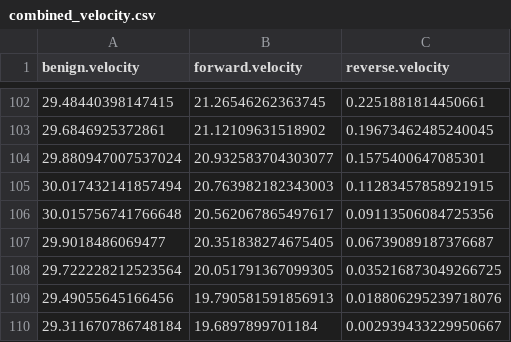
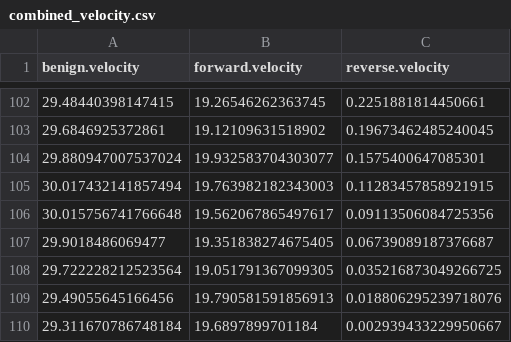
Before and after one commit to ziz0301/CarlasecWSL, a CSV file: Chart/EngineDataAttack/combined_velocity.csv, drawn as a sheet; only a part is shown, gaps mark what is left out; the diff covers the shown part only.

```diff
--- a/Chart/EngineDataAttack/combined_velocity.csv
+++ b/Chart/EngineDataAttack/combined_velocity.csv
@@ -102,8 +102,8 @@ benign.velocity,forward.velocity,reverse.velocity
-29.48440398147415,21.26546262363745,0.2251881814450661
-29.6846925372861,21.12109631518902,0.19673462485240045
-29.880947007537024,20.932583704303077,0.1575400647085301
-30.017432141857494,20.763982182343003,0.11283457858921915
-30.015756741766648,20.562067865497617,0.09113506084725356
-29.9018486069477,20.351838274675405,0.06739089187376687
-29.722228212523564,20.051791367099305,0.035216873049266725
+29.48440398147415,19.26546262363745,0.2251881814450661
+29.6846925372861,19.12109631518902,0.19673462485240045
+29.880947007537024,19.932583704303077,0.1575400647085301
+30.017432141857494,19.763982182343003,0.11283457858921915
+30.015756741766648,19.562067865497617,0.09113506084725356
+29.9018486069477,19.351838274675405,0.06739089187376687
+29.722228212523564,19.051791367099305,0.035216873049266725
 29.49055645166456,19.790581591856913,0.018806295239718076
```
Also changed, not shown: 27 edited cells elsewhere in this file, 36 other files.
